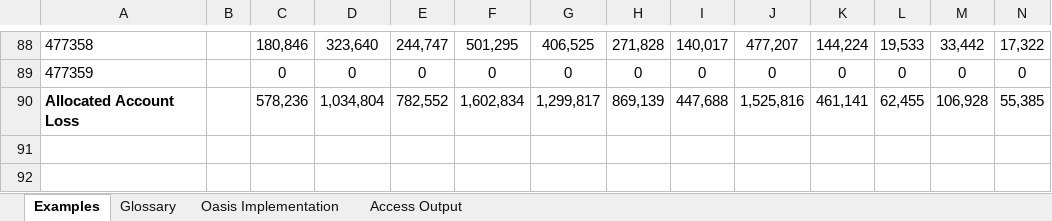
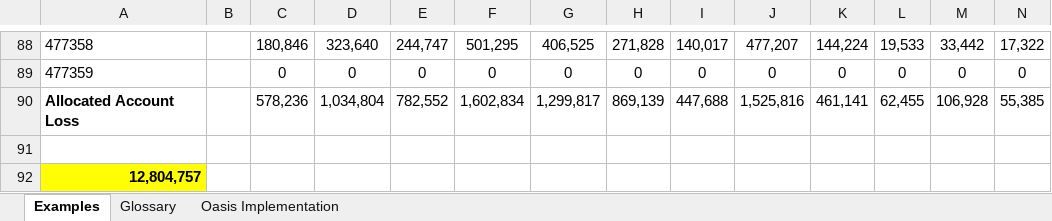
Before and after one commit to OasisLMF/ktest, an Excel workbook: ftest/data/fm12/Worked_example_policy_calculation_Special conditions.xlsx, sheet Examples, drawn as a sheet; only a part is shown, gaps mark what is left out; values as stored, in another font and other column widths than the file's, no borders; rows hold the shown columns only; the diff names each change by its address in the sheet, - before the commit and + after, or states it on an @@ line.

```diff
--- a/ftest/data/fm12/Worked_example_policy_calculation_Special conditions.xlsx (sheet Examples)
+++ b/ftest/data/fm12/Worked_example_policy_calculation_Special conditions.xlsx (sheet Examples)
-sheet tab: Access Output
+row 91: (empty)
+row 92: 12,804,757
```
Also changed, not shown: sheet Oasis Implementation, 14 other files.
